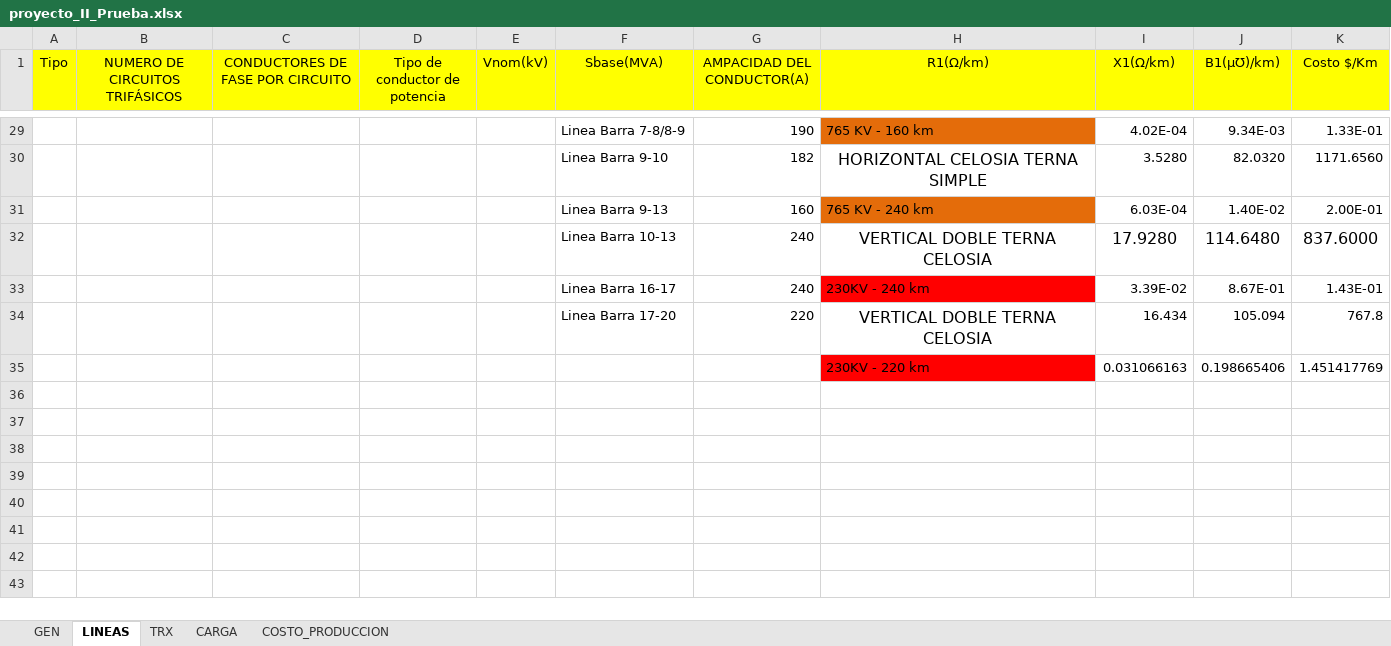
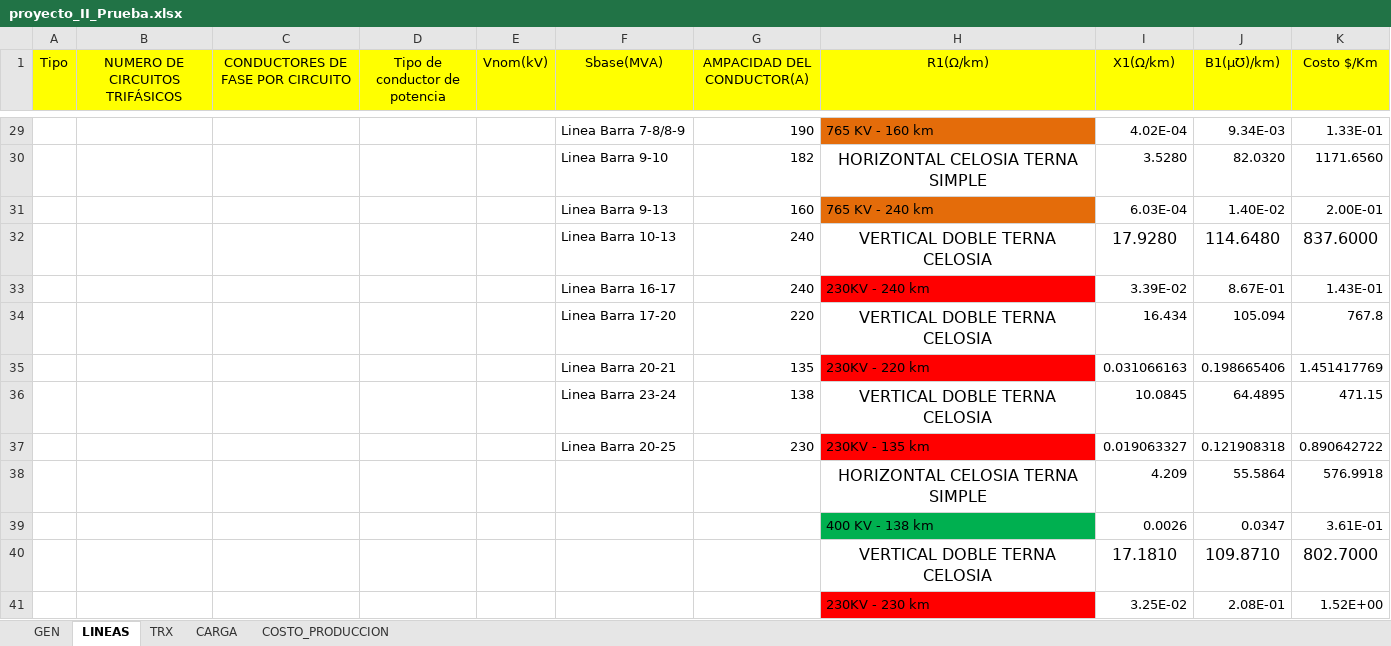
Before and after one commit to Atovar18/Proyecto_2_Ver, an Excel workbook: proyecto_II_Prueba.xlsx, sheet LINEAS, drawn as a sheet; only a part is shown, gaps mark what is left out; values as stored, in another font and other column widths than the file's, no borders; the diff names each change by its address in the sheet, - before the commit and + after, or states it on an @@ line.

```diff
--- a/proyecto_II_Prueba.xlsx (sheet LINEAS)
+++ b/proyecto_II_Prueba.xlsx (sheet LINEAS)
-F35 (Sbase(MVA)): (empty)
+F35 (Sbase(MVA)): Linea Barra 20-21
-G35 (AMPACIDAD DEL CONDUCTOR(A)): (empty)
+G35 (AMPACIDAD DEL CONDUCTOR(A)): 135
+row 36:  |  |  |  |  | Linea Barra 23-24 | 138 | VERTICAL DOBLE TERNA CELOSIA | 10.0845 | 64.4895 | 471.15
+row 37:  |  |  |  |  | Linea Barra 20-25 | 230 | 230KV - 135 km | 0.019063327 | 0.121908318 | 0.890642722
+row 38:  |  |  |  |  |  |  | HORIZONTAL CELOSIA TERNA SIMPLE | 4.209 | 55.5864 | 576.9918
+row 39:  |  |  |  |  |  |  | 400 KV - 138 km | 0.0026 | 0.0347 | 3.61E-01
+row 40:  |  |  |  |  |  |  | VERTICAL DOBLE TERNA CELOSIA | 17.1810 | 109.8710 | 802.7000
+row 41:  |  |  |  |  |  |  | 230KV - 230 km | 3.25E-02 | 2.08E-01 | 1.52E+00
```
Also changed, not shown: sheet TRX, Datos/Prueba.xlsx, 10 other files.
